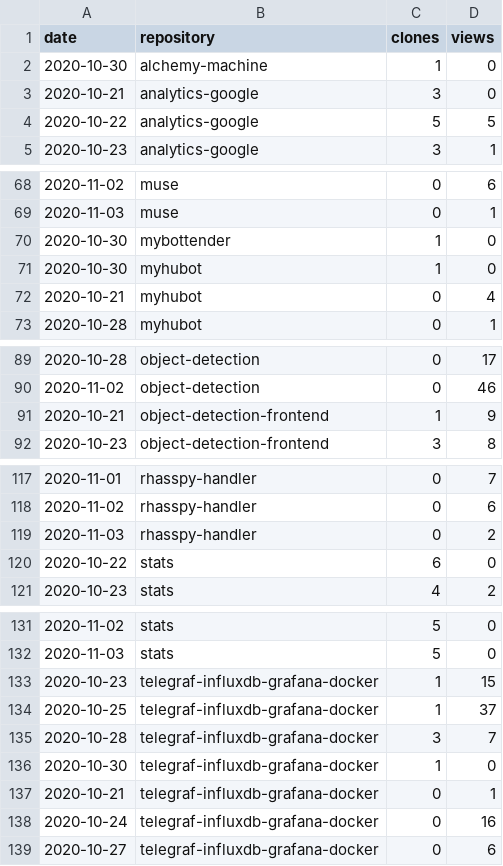
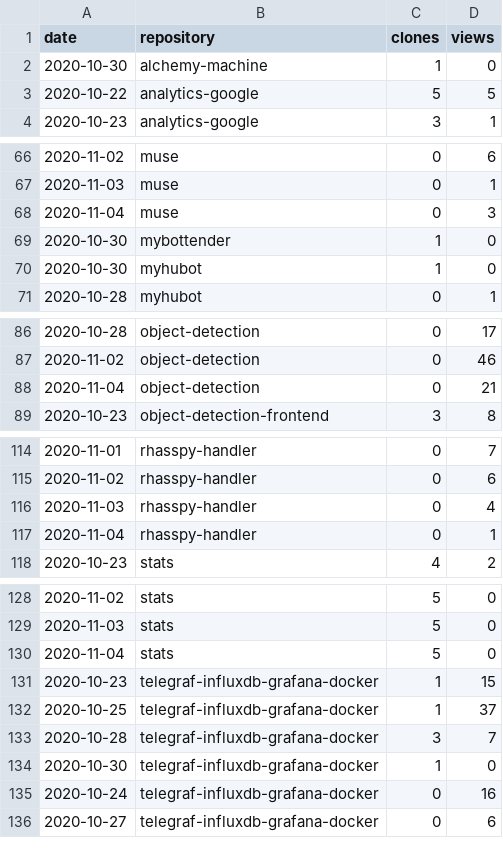
Before and after one commit to cristianpb/stats, a CSV file: github-visits.csv, drawn as a sheet; only a part is shown, gaps mark what is left out; the diff covers the shown part only.

```diff
--- a/github-visits.csv
+++ b/github-visits.csv
@@ -2,3 +2,2 @@ date,repository,clones,views
 2020-10-30,alchemy-machine,1,0
-2020-10-21,analytics-google,3,0
 2020-10-22,analytics-google,5,5
@@ -69,5 +67,5 @@ date,repository,clones,views
 2020-11-03,muse,0,1
+2020-11-04,muse,0,3
 2020-10-30,mybottender,1,0
 2020-10-30,myhubot,1,0
-2020-10-21,myhubot,0,4
 2020-10-28,myhubot,0,1
@@ -90,3 +87,3 @@ date,repository,clones,views
 2020-11-02,object-detection,0,46
-2020-10-21,object-detection-frontend,1,9
+2020-11-04,object-detection,0,21
 2020-10-23,object-detection-frontend,3,8
@@ -118,4 +115,4 @@ date,repository,clones,views
 2020-11-02,rhasspy-handler,0,6
-2020-11-03,rhasspy-handler,0,2
-2020-10-22,stats,6,0
+2020-11-03,rhasspy-handler,0,4
+2020-11-04,rhasspy-handler,0,1
 2020-10-23,stats,4,2
@@ -132,2 +129,3 @@ date,repository,clones,views
 2020-11-03,stats,5,0
+2020-11-04,stats,5,0
 2020-10-23,telegraf-influxdb-grafana-docker,1,15
@@ -136,3 +134,2 @@ date,repository,clones,views
 2020-10-30,telegraf-influxdb-grafana-docker,1,0
-2020-10-21,telegraf-influxdb-grafana-docker,0,1
 2020-10-24,telegraf-influxdb-grafana-docker,0,16
```
Also changed, not shown: 4 added rows and 5 removed rows elsewhere in this file, github-repositories.csv.
